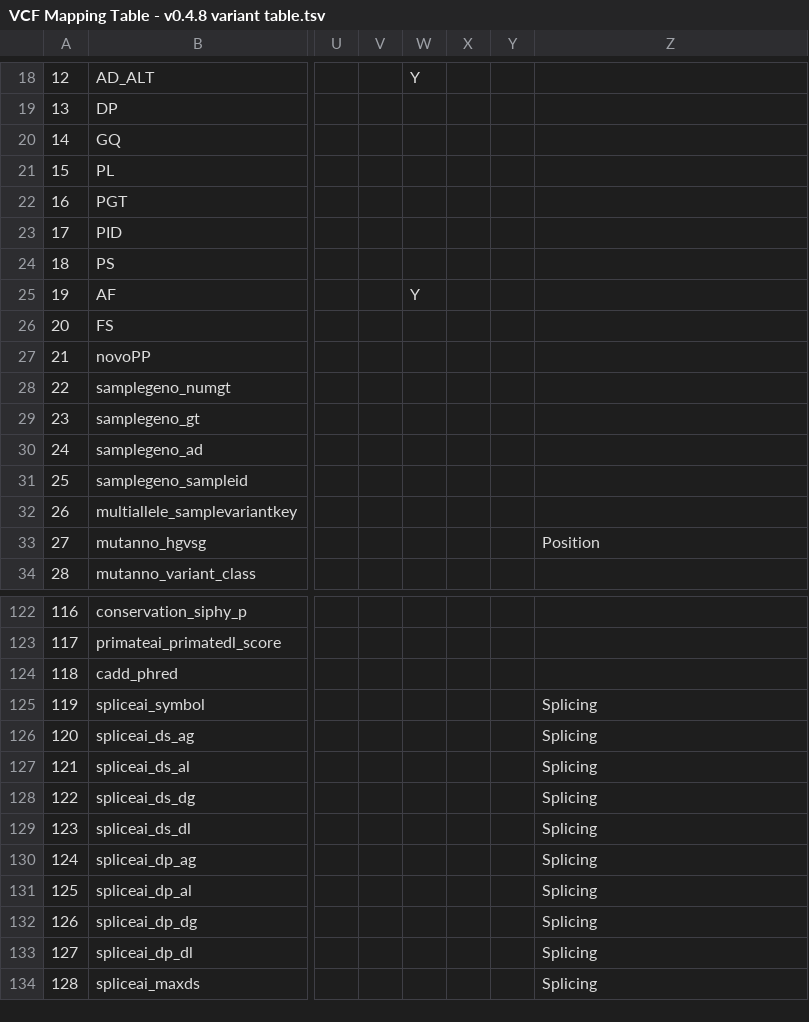
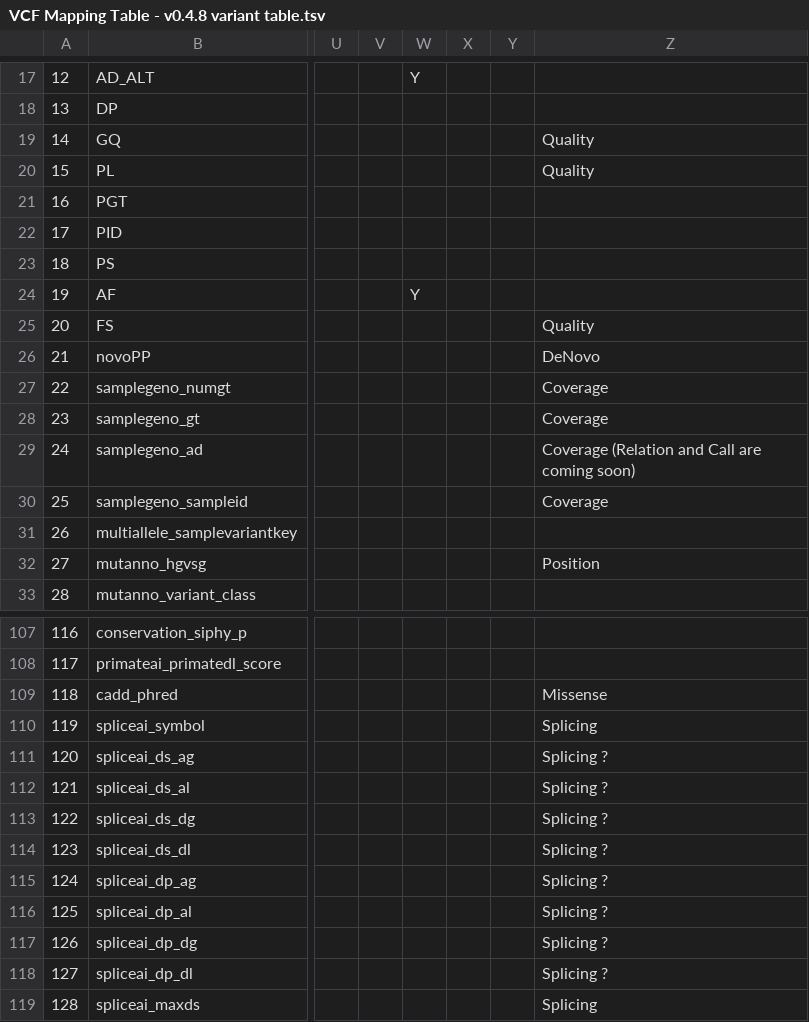
Before and after one commit to burakalver/cgap_scratch, a TSV file: data/VCF Mapping Table - v0.4.8 variant table.tsv, drawn as a sheet; only a part is shown, gaps mark what is left out; addresses are those after the commit; the diff covers the shown part only; the diff names each change by its address in the sheet, - before the commit and + after, or states it on an @@ line.

```diff
--- a/data/VCF Mapping Table - v0.4.8 variant table.tsv
+++ b/data/VCF Mapping Table - v0.4.8 variant table.tsv
-Z19:Z20: (empty)
+Z19:Z20: Quality
-Z25: (empty)
+Z25: Quality
-Z26: (empty)
+Z26: DeNovo
-Z27:Z28: (empty)
+Z27:Z28: Coverage
-Z29: (empty)
+Z29: Coverage (Relation and Call are coming soon)
-Z30: (empty)
+Z30: Coverage
-Z109: (empty)
+Z109: Missense
-Z111:Z118: Splicing
+Z111:Z118: Splicing ?
```
Also changed, not shown: 2 added rows, 1 removed row, 17 moved rows and 50 edited cells elsewhere in this file, data/VCF Mapping Table - GeneTable v0.4.6.tsv.
